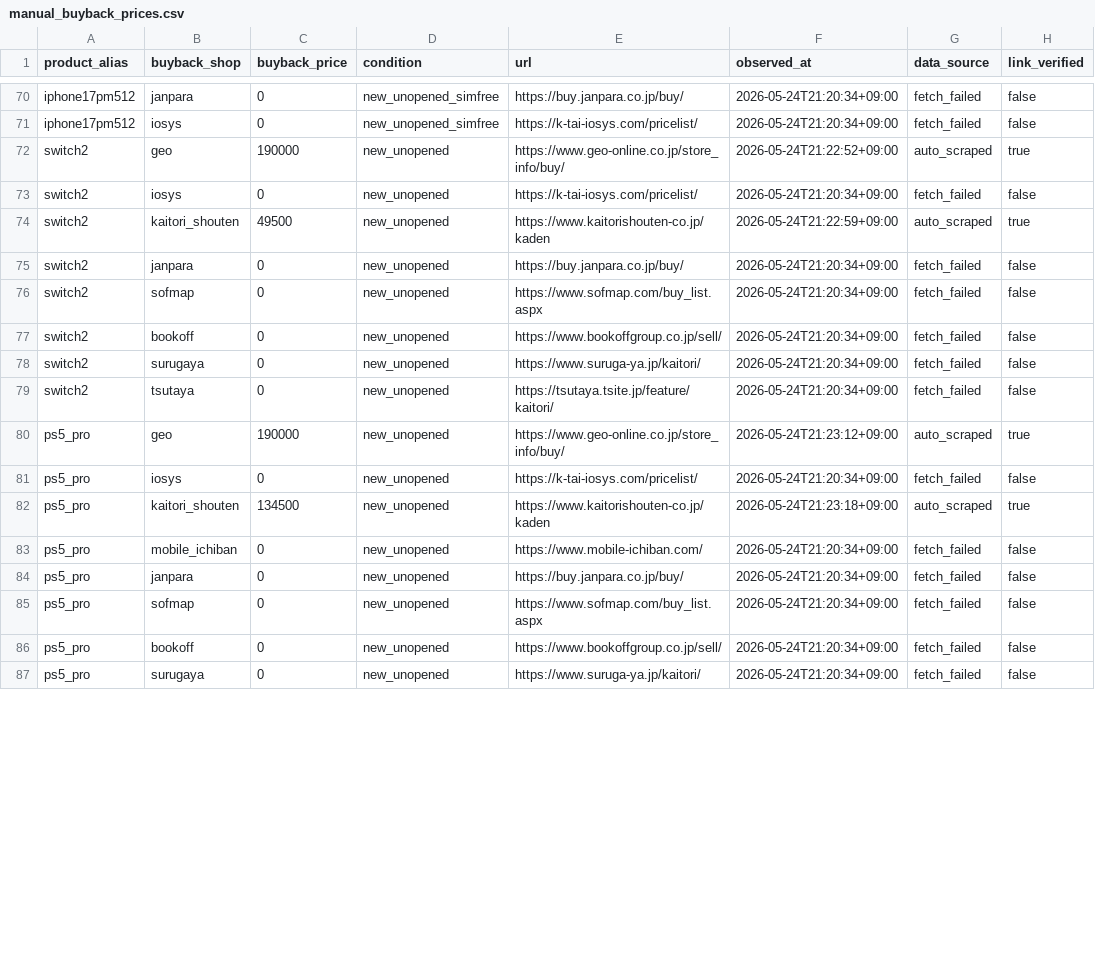
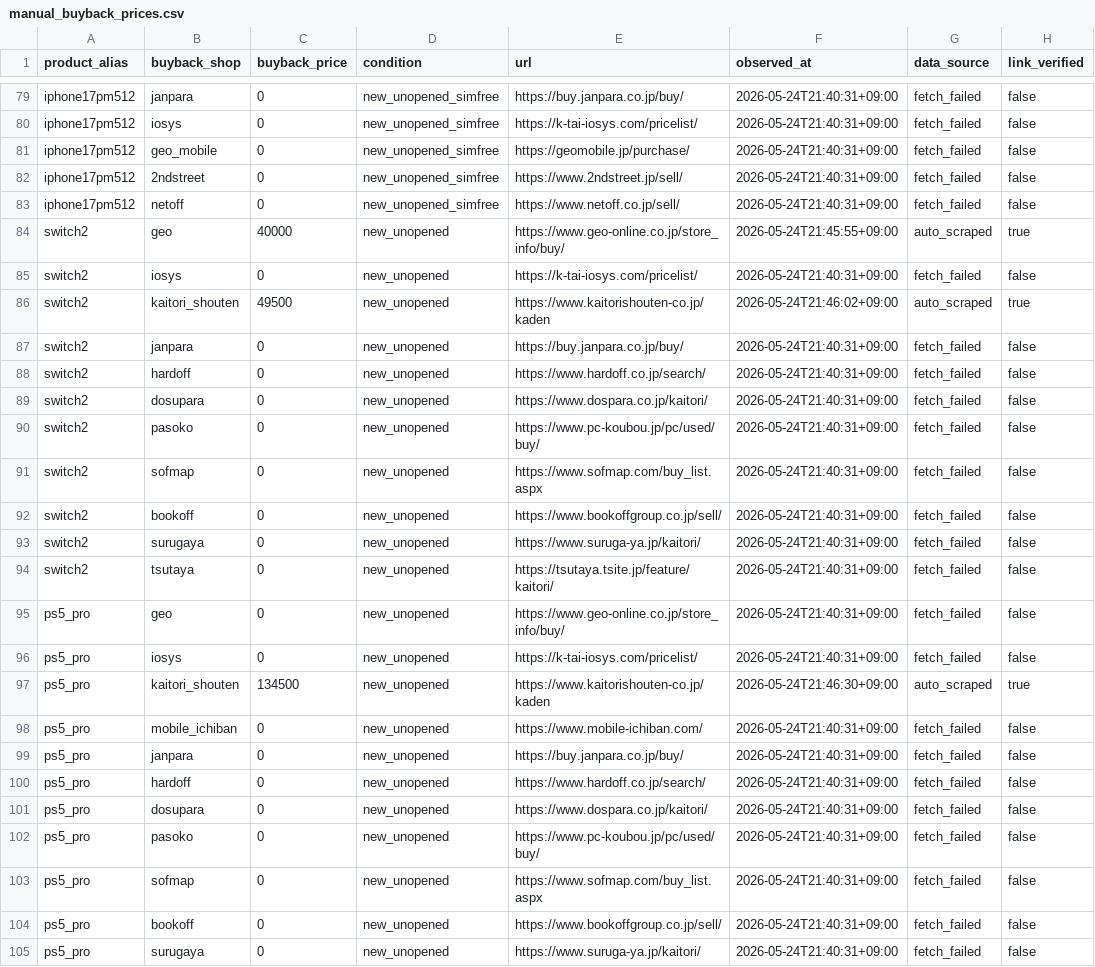
Before and after one commit to estkey0001/premium-monitor, a CSV file: data/manual_buyback_prices.csv, drawn as a sheet; only a part is shown, gaps mark what is left out; addresses are those after the commit; the diff covers the shown part only; the diff names each change by its address in the sheet, - before the commit and + after, or states it on an @@ line.

```diff
--- a/data/manual_buyback_prices.csv
+++ b/data/manual_buyback_prices.csv
-F79:F80 (observed_at): 2026-05-24T21:20:34+09:00
+F79:F80 (observed_at): 2026-05-24T21:40:31+09:00
+row 81: iphone17pm512 | geo_mobile | 0 | new_unopened_simfree | https://geomobile.jp/purchase/ | 2026-05-24T21:40:31+09:00 | fetch_failed | false
+row 82: iphone17pm512 | 2ndstreet | 0 | new_unopened_simfree | https://www.2ndstreet.jp/sell/ | 2026-05-24T21:40:31+09:00 | fetch_failed | false
+row 83: iphone17pm512 | netoff | 0 | new_unopened_simfree | https://www.netoff.co.jp/sell/ | 2026-05-24T21:40:31+09:00 | fetch_failed | false
-C84 (buyback_price): 190000
+C84 (buyback_price): 40000
-F84 (observed_at): 2026-05-24T21:22:52+09:00
+F84 (observed_at): 2026-05-24T21:45:55+09:00
-F85 (observed_at): 2026-05-24T21:20:34+09:00
+F85 (observed_at): 2026-05-24T21:40:31+09:00
-F86 (observed_at): 2026-05-24T21:22:59+09:00
+F86 (observed_at): 2026-05-24T21:46:02+09:00
-F87 (observed_at): 2026-05-24T21:20:34+09:00
+F87 (observed_at): 2026-05-24T21:40:31+09:00
+row 88: switch2 | hardoff | 0 | new_unopened | https://www.hardoff.co.jp/search/ | 2026-05-24T21:40:31+09:00 | fetch_failed | false
+row 89: switch2 | dosupara | 0 | new_unopened | https://www.dospara.co.jp/kaitori/ | 2026-05-24T21:40:31+09:00 | fetch_failed | false
+row 90: switch2 | pasoko | 0 | new_unopened | https://www.pc-koubou.jp/pc/used/buy/ | 2026-05-24T21:40:31+09:00 | fetch_failed | false
-F91:F94 (observed_at): 2026-05-24T21:20:34+09:00
+F91:F94 (observed_at): 2026-05-24T21:40:31+09:00
-C95 (buyback_price): 190000
+C95 (buyback_price): 0
-F95 (observed_at): 2026-05-24T21:23:12+09:00
+F95 (observed_at): 2026-05-24T21:40:31+09:00
-G95 (data_source): auto_scraped
+G95 (data_source): fetch_failed
-H95 (link_verified): true
+H95 (link_verified): false
-F96 (observed_at): 2026-05-24T21:20:34+09:00
+F96 (observed_at): 2026-05-24T21:40:31+09:00
-F97 (observed_at): 2026-05-24T21:23:18+09:00
+F97 (observed_at): 2026-05-24T21:46:30+09:00
-F98:F99 (observed_at): 2026-05-24T21:20:34+09:00
+F98:F99 (observed_at): 2026-05-24T21:40:31+09:00
+row 100: ps5_pro | hardoff | 0 | new_unopened | https://www.hardoff.co.jp/search/ | 2026-05-24T21:40:31+09:00 | fetch_failed | false
+row 101: ps5_pro | dosupara | 0 | new_unopened | https://www.dospara.co.jp/kaitori/ | 2026-05-24T21:40:31+09:00 | fetch_failed | false
+row 102: ps5_pro | pasoko | 0 | new_unopened | https://www.pc-koubou.jp/pc/used/buy/ | 2026-05-24T21:40:31+09:00 | fetch_failed | false
-F103:F105 (observed_at): 2026-05-24T21:20:34+09:00
+F103:F105 (observed_at): 2026-05-24T21:40:31+09:00
```
Also changed, not shown: 9 added rows and 19 edited cells elsewhere in this file, 21 other files.
